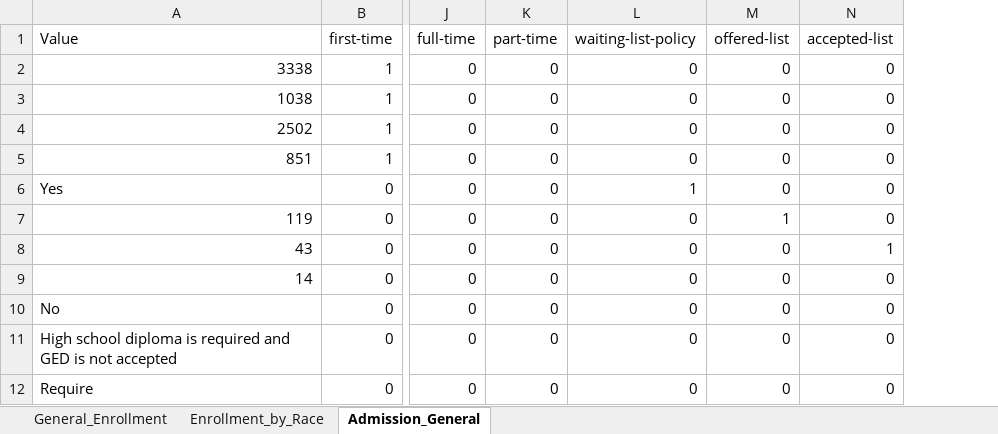
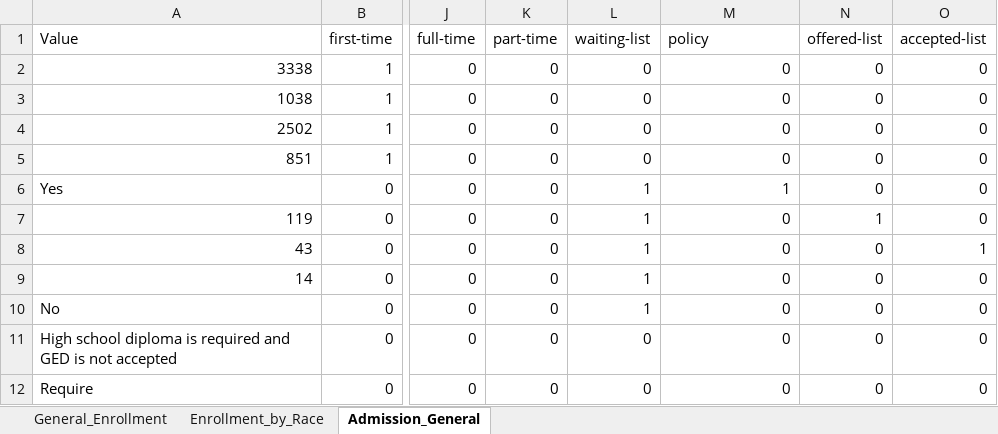
Before and after one commit to rhit-dingb/rhit_IRPA_2023, an Excel workbook: CDSData/CDS_SPARSE_2020_2021.xlsx, sheet Admission_General, drawn as a sheet; only a part is shown, gaps mark what is left out; values as stored, in another font and other column widths than the file's, no borders; addresses are those after the commit; the diff names each change by its address in the sheet, - before the commit and + after, or states it on an @@ line.

Commit message:
training data done
training data

```diff
--- a/CDSData/CDS_SPARSE_2020_2021.xlsx (sheet Admission_General)
+++ b/CDSData/CDS_SPARSE_2020_2021.xlsx (sheet Admission_General)
+column L (waiting-list), rows 2-12: 0 | 0 | 0 | 0 | 1 | 1 | 1 | 1 | 1 | 0 | 0
-M1: waiting-list-policy
+M1: policy
```
Also changed, not shown: 1 other file.
